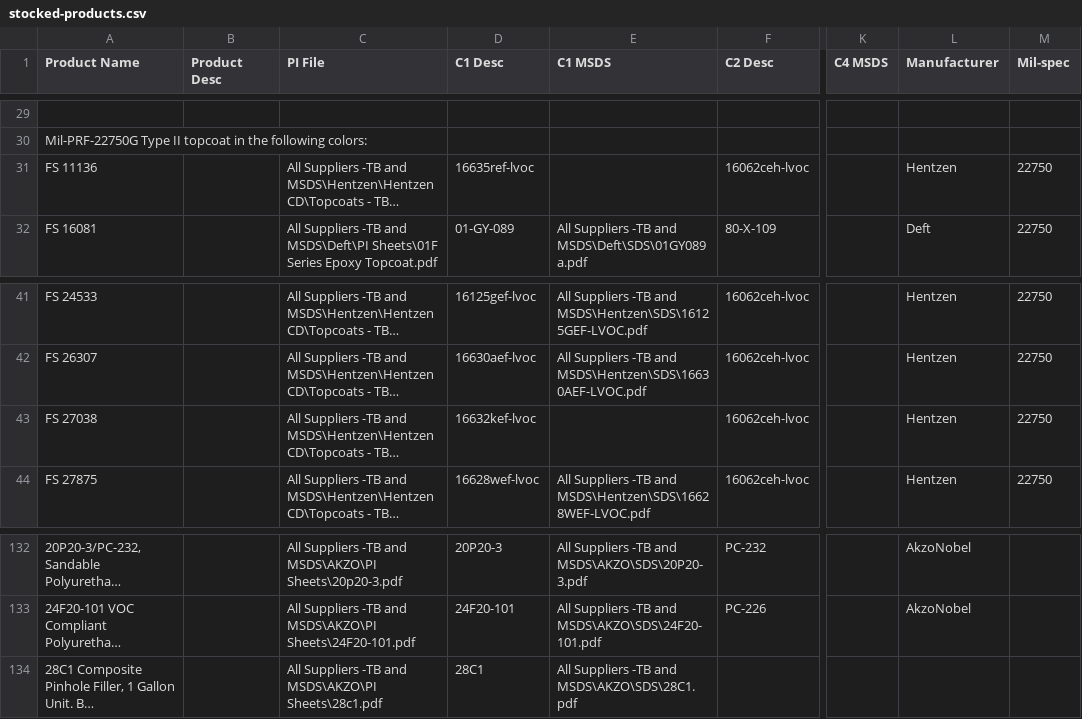
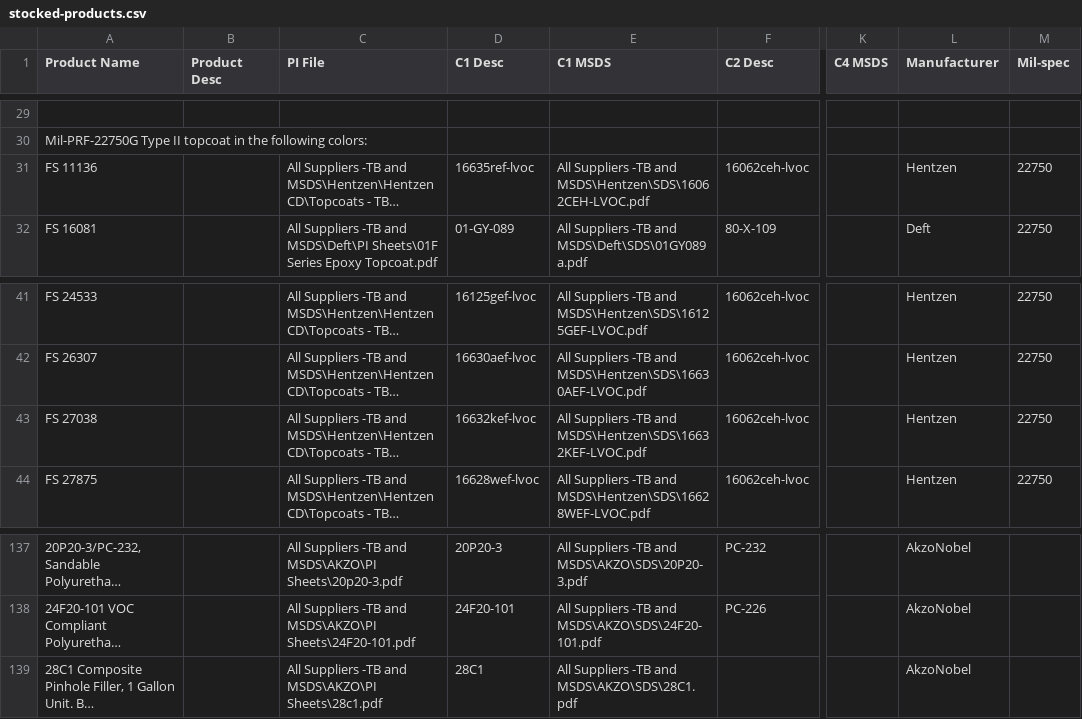
Before and after one commit to brophdawg11/aerocoat, a CSV file: csv/stocked-products.csv, drawn as a sheet; only a part is shown, gaps mark what is left out; long unchanged cells end in …; addresses are those after the commit; the diff covers the shown part only; the diff names each change by its address in the sheet, - before the commit and + after, or states it on an @@ line.

```diff
--- a/csv/stocked-products.csv
+++ b/csv/stocked-products.csv
-E31 (C1 MSDS): (empty)
+E31 (C1 MSDS): All Suppliers -TB and MSDS\Hentzen\SDS\16062CEH-LVOC.pdf
-E43 (C1 MSDS): (empty)
+E43 (C1 MSDS): All Suppliers -TB and MSDS\Hentzen\SDS\16632KEF-LVOC.pdf
-L139 (Manufacturer): (empty)
+L139 (Manufacturer): AkzoNobel
```
Also changed, not shown: 5 added rows and 24 edited cells elsewhere in this file, 11 other files.
